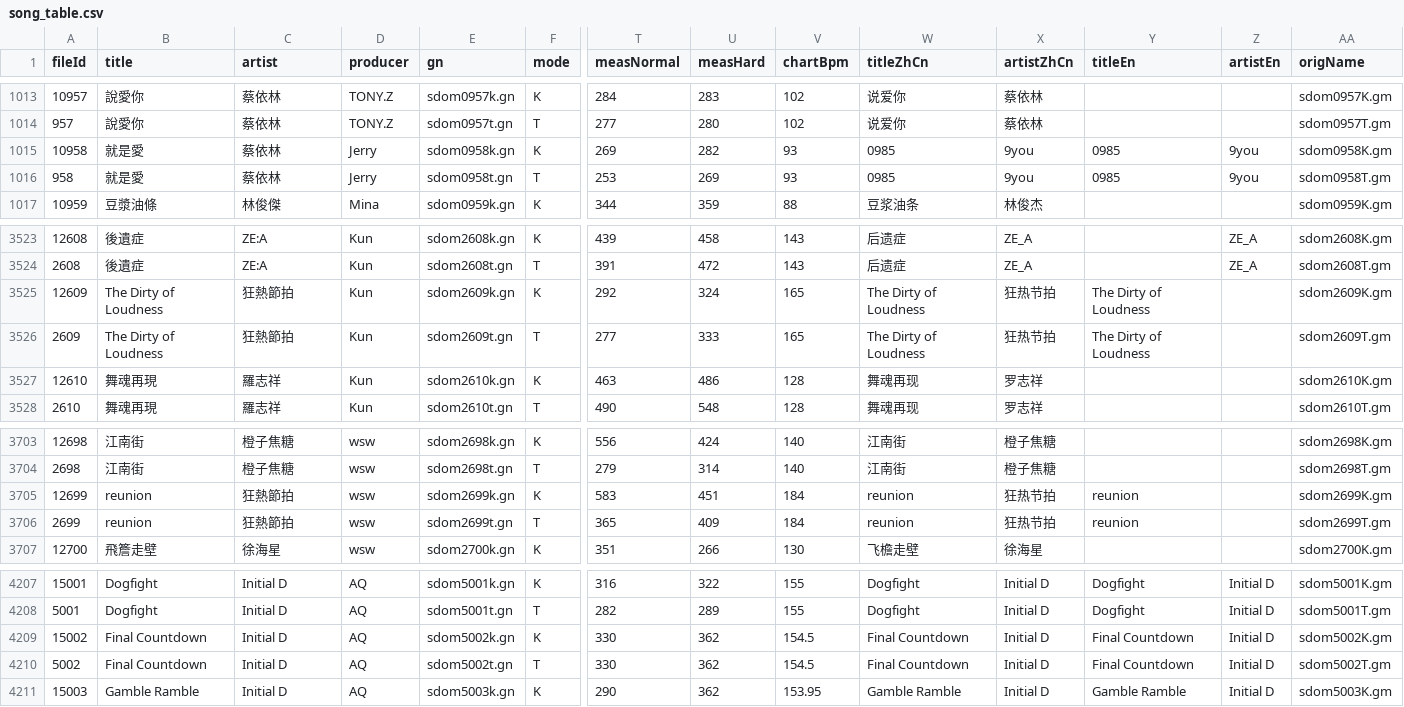
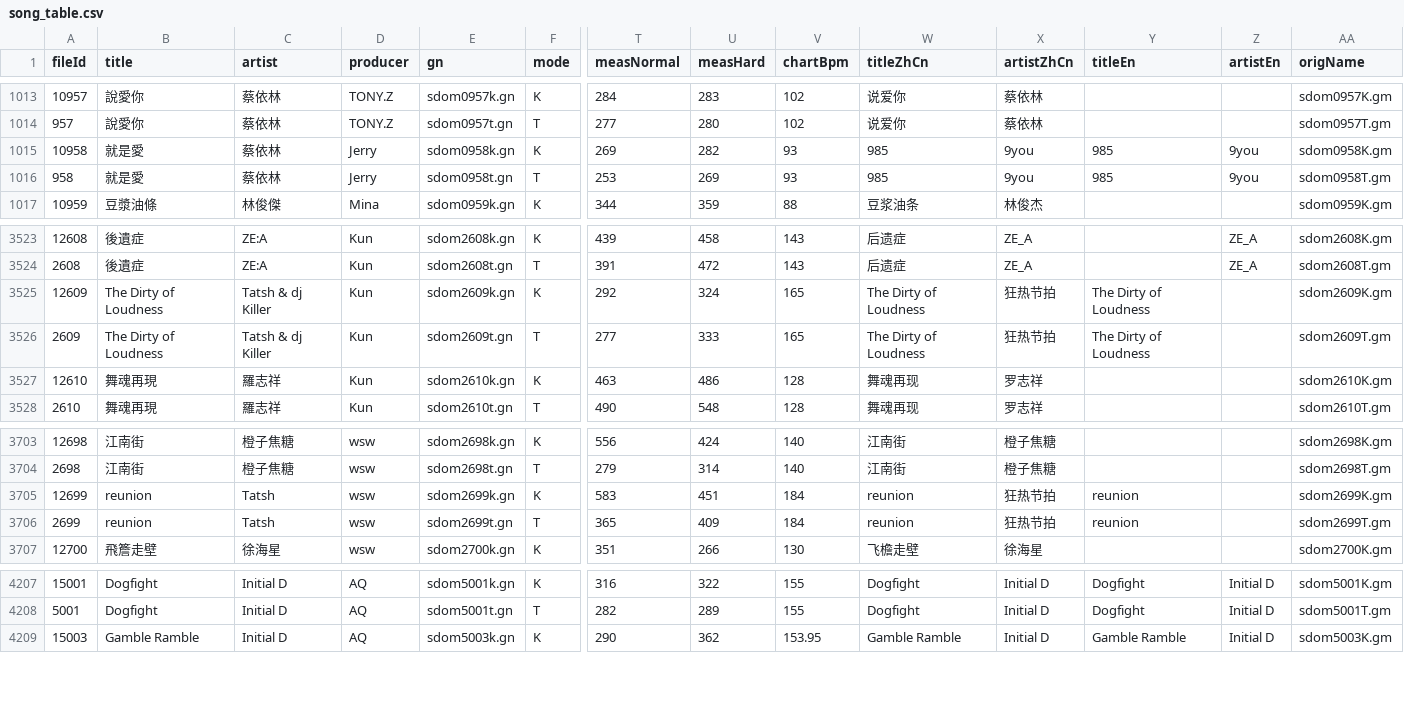
Before and after one commit to Yhaniki/65_remake, a CSV file: 65/My project/Assets/StreamingAssets/song_table.csv, drawn as a sheet; only a part is shown, gaps mark what is left out; rows hold the shown columns only; the diff names each change by its address in the sheet, - before the commit and + after, or states it on an @@ line.

```diff
--- a/65/My project/Assets/StreamingAssets/song_table.csv
+++ b/65/My project/Assets/StreamingAssets/song_table.csv
-W1015:W1016 (titleZhCn): 0985
+W1015:W1016 (titleZhCn): 985
-Y1015:Y1016 (titleEn): 0985
+Y1015:Y1016 (titleEn): 985
-C3525:C3526 (artist): 狂熱節拍
+C3525:C3526 (artist): Tatsh & dj Killer
-C3705:C3706 (artist): 狂熱節拍
+C3705:C3706 (artist): Tatsh
-row 4209: 15002 | Final Countdown | Initial D | AQ | sdom5002k.gn | K | 330 | 362 | 154.5 | Final Countdown | Initial D | Final Countdown | Initial D | sdom5002K.gm
-row 4210: 5002 | Final Countdown | Initial D | AQ | sdom5002t.gn | T | 330 | 362 | 154.5 | Final Countdown | Initial D | Final Countdown | Initial D | sdom5002T.gm
```
Also changed, not shown: 2 other files.
